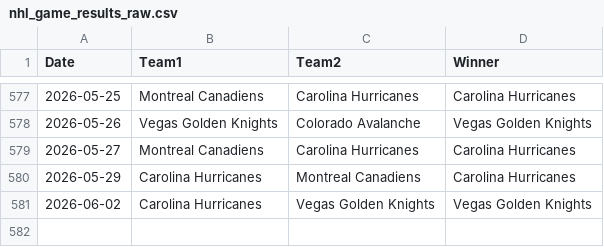
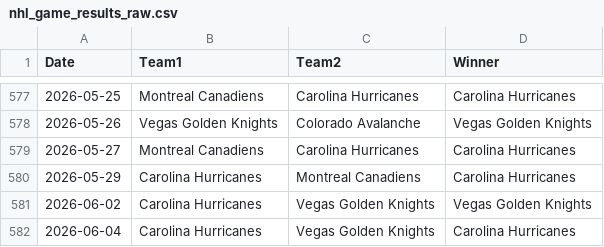
Before and after one commit to AHarper413/bether-website, a CSV file: pipeline/nhl_game_results_raw.csv, drawn as a sheet; only a part is shown, gaps mark what is left out; the diff names each change by its address in the sheet, - before the commit and + after, or states it on an @@ line.

```diff
--- a/pipeline/nhl_game_results_raw.csv
+++ b/pipeline/nhl_game_results_raw.csv
+row 582: 2026-06-04 | Carolina Hurricanes | Vegas Golden Knights | Carolina Hurricanes
```
Also changed, not shown: 1 other file.
